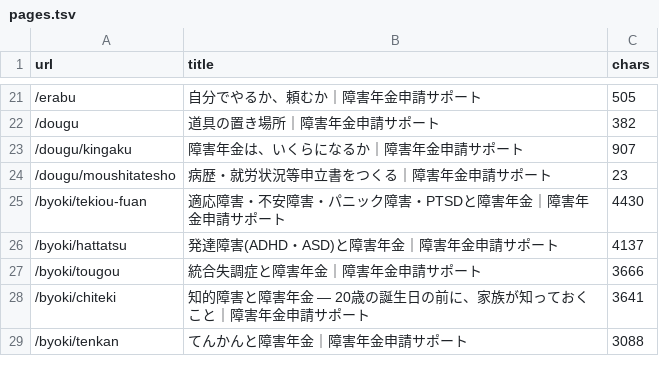
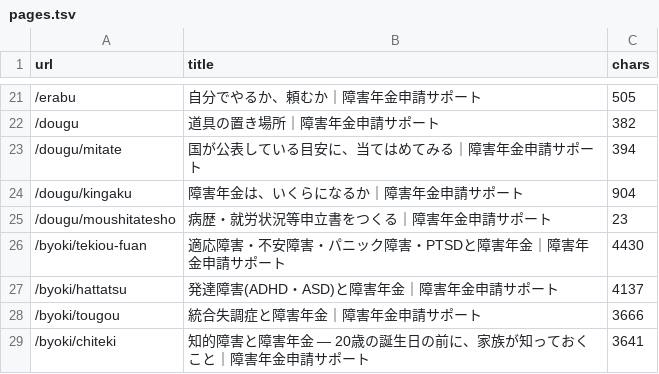
Before and after one commit to azuma1234567/shougainenkin-public-pages, a TSV file: docs/verification/prelaunch-2026-09-02/pages.tsv, drawn as a sheet; only a part is shown, gaps mark what is left out; the shorter side is filled out with more unchanged rows.

```diff
--- a/docs/verification/prelaunch-2026-09-02/pages.tsv
+++ b/docs/verification/prelaunch-2026-09-02/pages.tsv
@@ -22,3 +22,4 @@ url	title	chars
 /dougu	道具の置き場所｜障害年金申請サポート	382
-/dougu/kingaku	障害年金は、いくらになるか｜障害年金申請サポート	907
+/dougu/mitate	国が公表している目安に、当てはめてみる｜障害年金申請サポート	394
+/dougu/kingaku	障害年金は、いくらになるか｜障害年金申請サポート	904
 /dougu/moushitatesho	病歴・就労状況等申立書をつくる｜障害年金申請サポート	23
```
Also changed, not shown: 5 other files.
